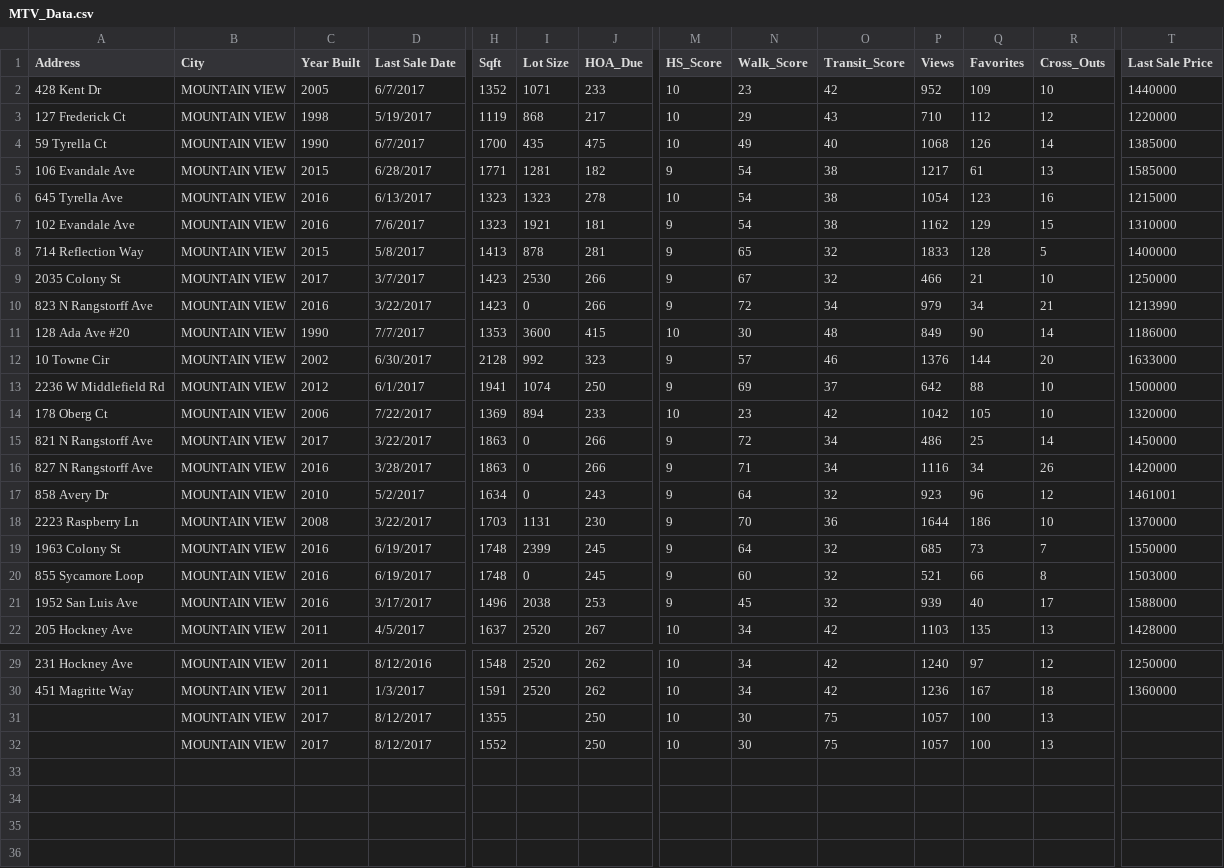
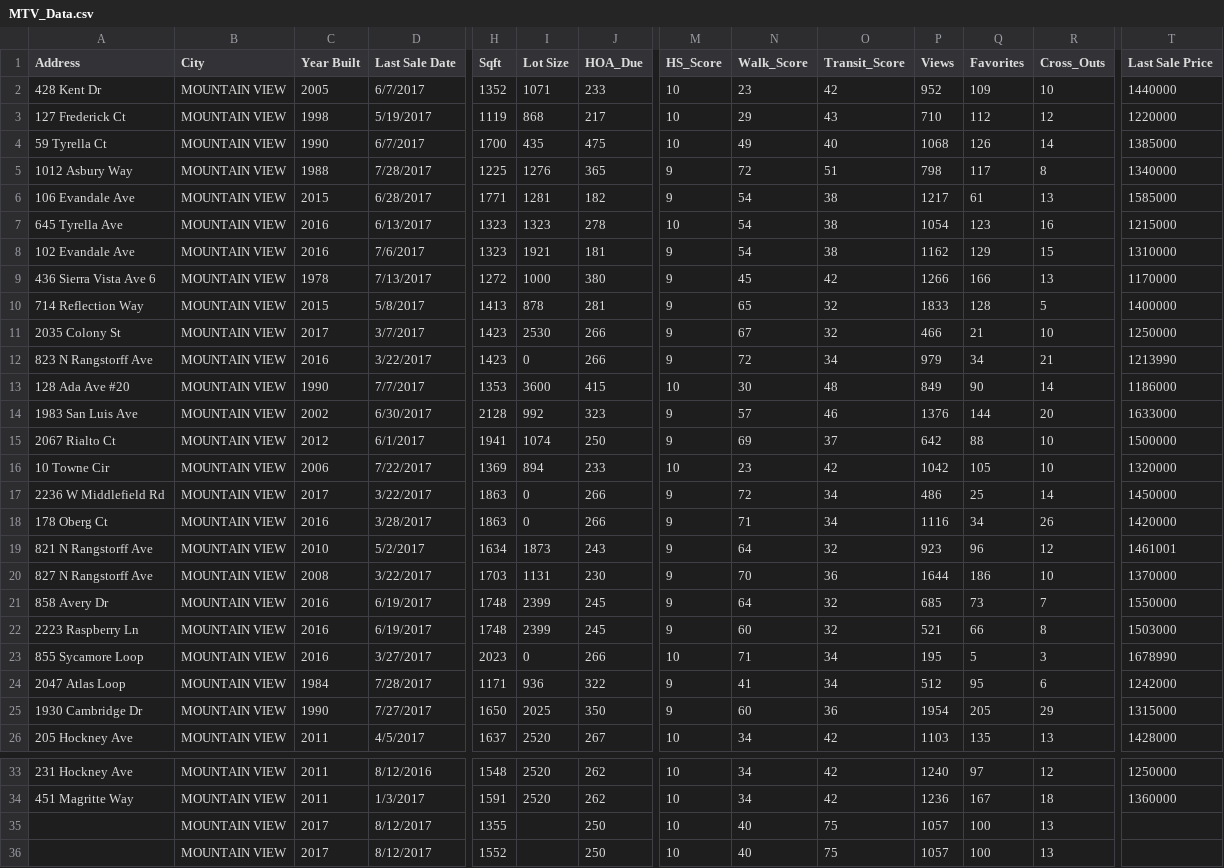
Before and after one commit to ytn901028/Shiny_Demo, a CSV file: MTV/MTV_Data.csv, drawn as a sheet; only a part is shown, gaps mark what is left out; removed rows and columns are numbered as before the commit, all else as after; rows hold the shown columns only; the diff names each change by its address in the sheet, - before the commit and + after, or states it on an @@ line.

```diff
--- a/MTV/MTV_Data.csv
+++ b/MTV/MTV_Data.csv
+row 5: 1012 Asbury Way | MOUNTAIN VIEW | 1988 | 7/28/2017 | 1225 | 1276 | 365 | 9 | 72 | 51 | 798 | 117 | 8 | 1340000
+row 9: 436 Sierra Vista Ave 6 | MOUNTAIN VIEW | 1978 | 7/13/2017 | 1272 | 1000 | 380 | 9 | 45 | 42 | 1266 | 166 | 13 | 1170000
-A14 (Address): 10 Towne Cir
+A14 (Address): 1983 San Luis Ave
-A15 (Address): 2236 W Middlefield Rd
+A15 (Address): 2067 Rialto Ct
-A16 (Address): 178 Oberg Ct
+A16 (Address): 10 Towne Cir
-A17 (Address): 821 N Rangstorff Ave
+A17 (Address): 2236 W Middlefield Rd
-A18 (Address): 827 N Rangstorff Ave
+A18 (Address): 178 Oberg Ct
-A19 (Address): 858 Avery Dr
+A19 (Address): 821 N Rangstorff Ave
-I19 (Lot Size): 0
+I19 (Lot Size): 1873
-A20 (Address): 2223 Raspberry Ln
+A20 (Address): 827 N Rangstorff Ave
-A21 (Address): 1963 Colony St
+A21 (Address): 858 Avery Dr
+row 22: 2223 Raspberry Ln | MOUNTAIN VIEW | 2016 | 6/19/2017 | 1748 | 2399 | 245 | 9 | 60 | 32 | 521 | 66 | 8 | 1503000
-D23 (Last Sale Date): 6/19/2017
+D23 (Last Sale Date): 3/27/2017
-H23 (Sqft): 1748
+H23 (Sqft): 2023
-J23 (HOA_Due): 245
+J23 (HOA_Due): 266
-M23 (HS_Score): 9
+M23 (HS_Score): 10
-N23 (Walk_Score): 60
+N23 (Walk_Score): 71
-O23 (Transit_Score): 32
+O23 (Transit_Score): 34
-P23 (Views): 521
+P23 (Views): 195
-Q23 (Favorites): 66
+Q23 (Favorites): 5
-R23 (Cross_Outs): 8
+R23 (Cross_Outs): 3
-T23 (Last Sale Price): 1503000
+T23 (Last Sale Price): 1678990
-row 21: 1952 San Luis Ave | MOUNTAIN VIEW | 2016 | 3/17/2017 | 1496 | 2038 | 253 | 9 | 45 | 32 | 939 | 40 | 17 | 1588000
+row 24: 2047 Atlas Loop | MOUNTAIN VIEW | 1984 | 7/28/2017 | 1171 | 936 | 322 | 9 | 41 | 34 | 512 | 95 | 6 | 1242000
+row 25: 1930 Cambridge Dr | MOUNTAIN VIEW | 1990 | 7/27/2017 | 1650 | 2025 | 350 | 9 | 60 | 36 | 1954 | 205 | 29 | 1315000
-N35:N36 (Walk_Score): 30
+N35:N36 (Walk_Score): 40
```
Also changed, not shown: 2 other files.
